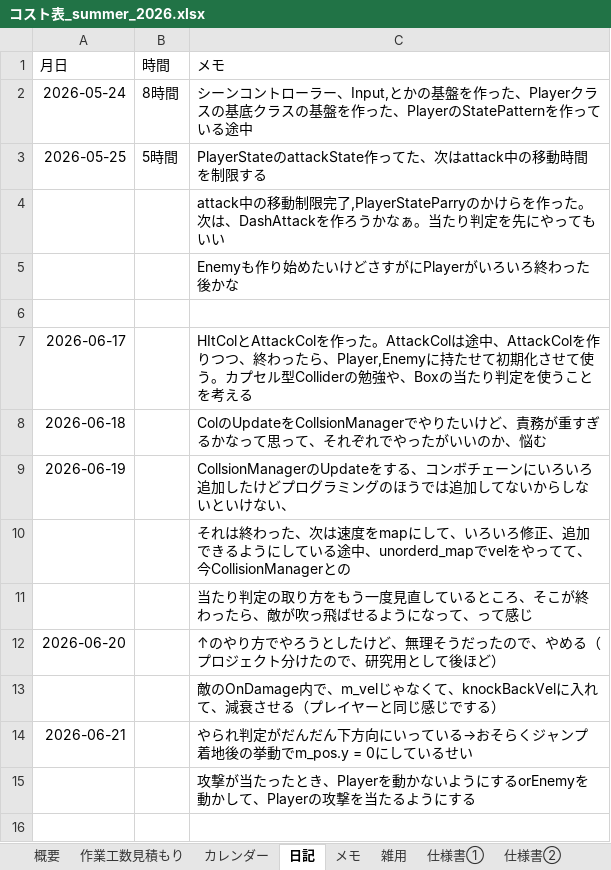
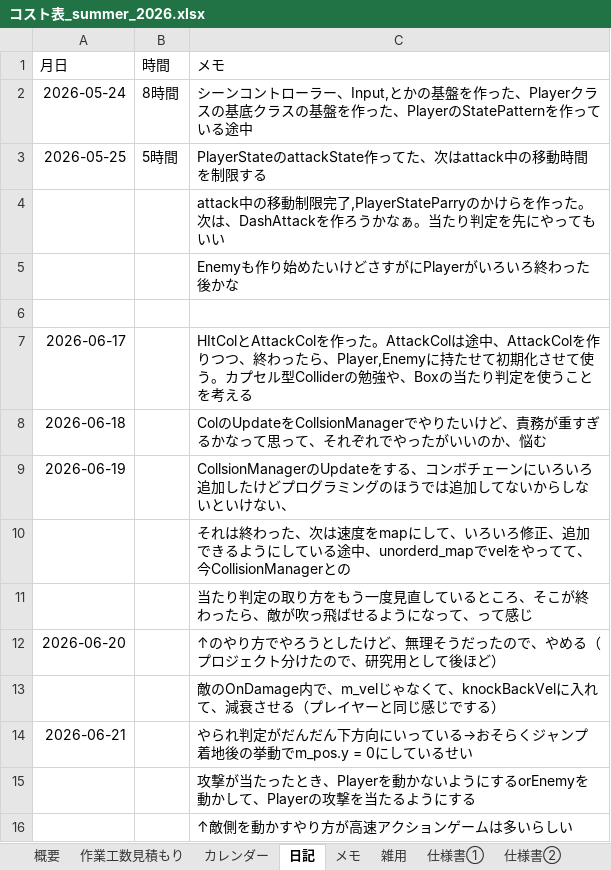
Before and after one commit to hir4rin/2026_summer, an Excel workbook: 進捗/コスト表_summer_2026.xlsx, sheet 日記, drawn as a sheet; values as stored, in another font and other column widths than the file's, no borders; the diff names each change by its address in the sheet, - before the commit and + after, or states it on an @@ line.

Commit message:
up

```diff
--- a/進捗/コスト表_summer_2026.xlsx (sheet 日記)
+++ b/進捗/コスト表_summer_2026.xlsx (sheet 日記)
+row 16:  |  | ↑敵側を動かすやり方が高速アクションゲームは多いらしい
```
